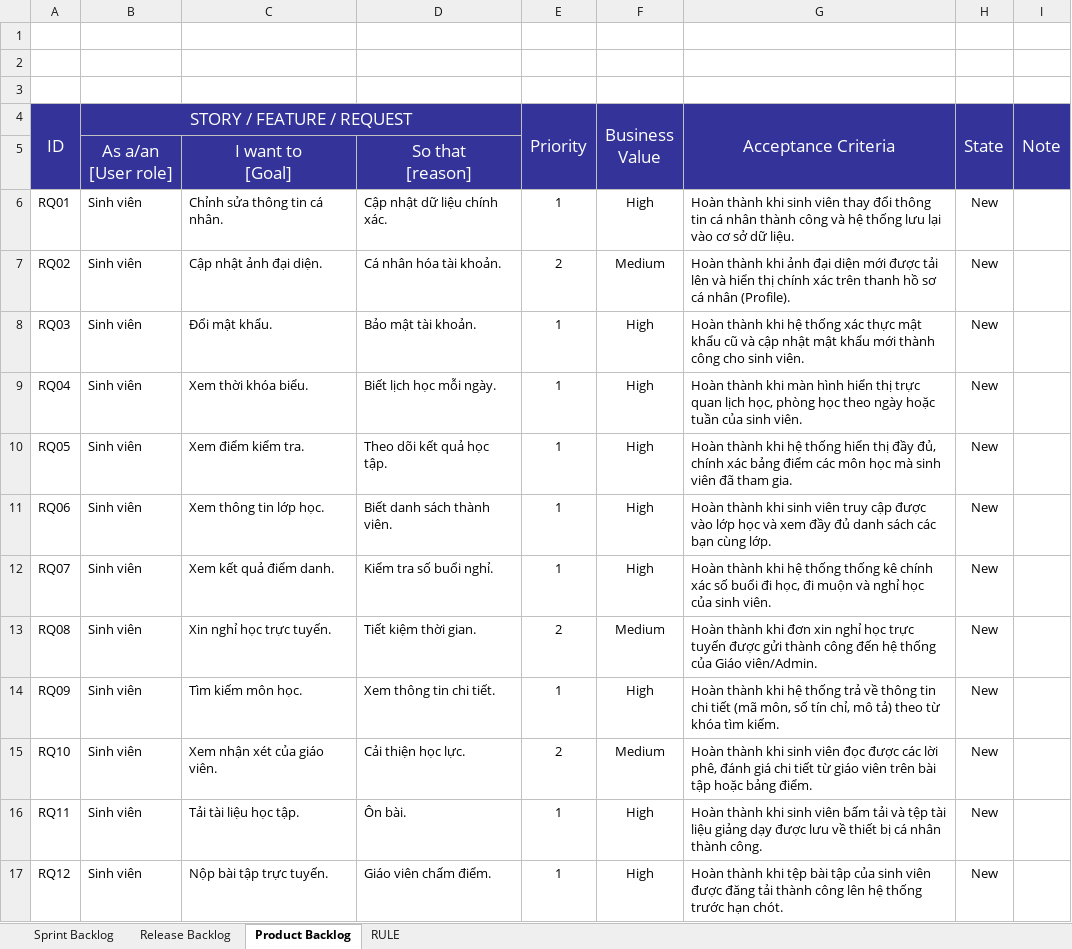
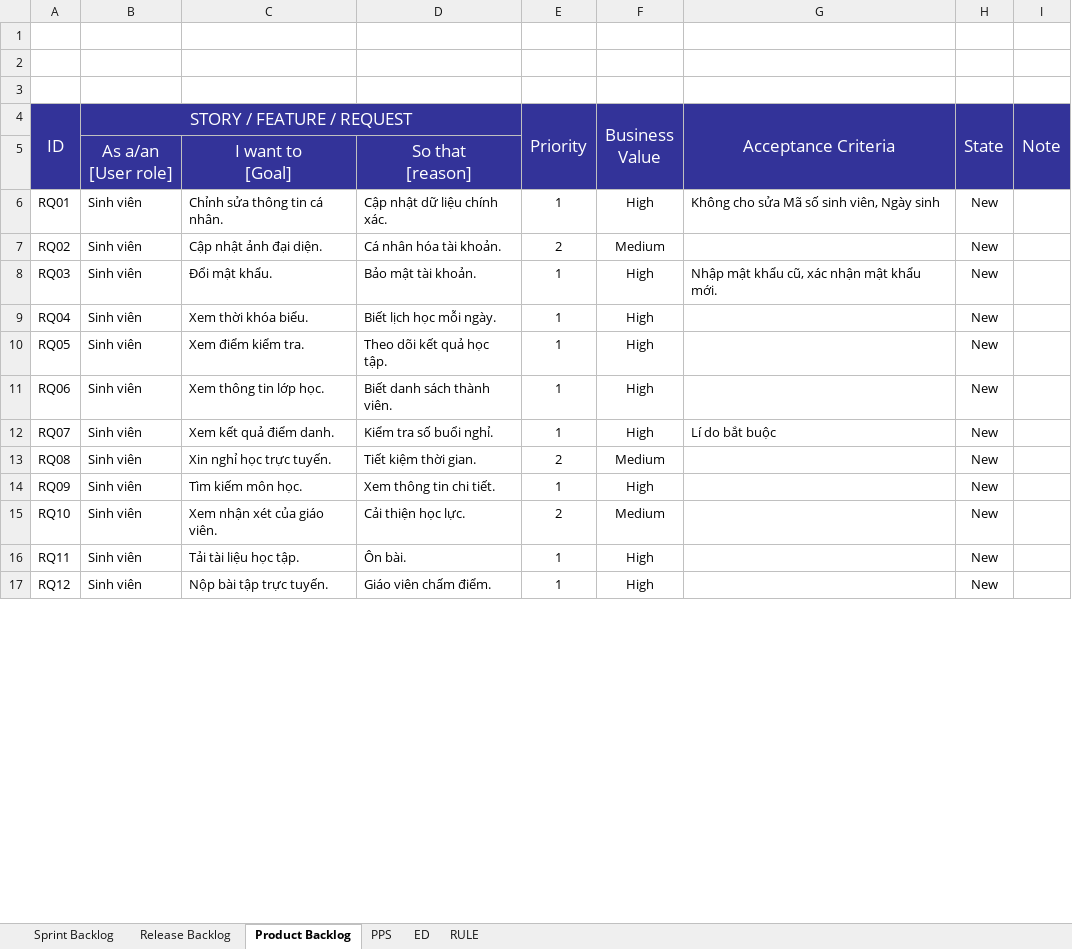
Before and after one commit to Niyaa1786/UMS, an Excel workbook: docs/Dach sach cong viec trong Sprint, Release backlog, product backlog.xlsx, sheet Product Backlog, drawn as a sheet; only a part is shown; values as stored, in another font and other column widths than the file's, no borders; the diff covers the shown part only; the diff names each change by its address in the sheet, - before the commit and + after, or states it on an @@ line.

```diff
--- a/docs/Dach sach cong viec trong Sprint, Release backlog, product backlog.xlsx (sheet Product Backlog)
+++ b/docs/Dach sach cong viec trong Sprint, Release backlog, product backlog.xlsx (sheet Product Backlog)
+sheet tab: PPS
+sheet tab: ED
-G6 (Acceptance Criteria): Hoàn thành khi sinh viên thay đổi thông tin cá nhân thành công và hệ thống lưu lại vào cơ sở dữ liệu.
+G6 (Acceptance Criteria): Không cho sửa Mã số sinh viên, Ngày sinh
-G7 (Acceptance Criteria): Hoàn thành khi ảnh đại diện mới được tải lên và hiển thị chính xác trên thanh hồ sơ cá nhân (Profile).
+G7 (Acceptance Criteria): (empty)
-G8 (Acceptance Criteria): Hoàn thành khi hệ thống xác thực mật khẩu cũ và cập nhật mật khẩu mới thành công cho sinh viên.
+G8 (Acceptance Criteria): Nhập mật khẩu cũ, xác nhận mật khẩu mới.
-G9 (Acceptance Criteria): Hoàn thành khi màn hình hiển thị trực quan lịch học, phòng học theo ngày hoặc tuần của sinh viên.
+G9 (Acceptance Criteria): (empty)
-G10 (Acceptance Criteria): Hoàn thành khi hệ thống hiển thị đầy đủ, chính xác bảng điểm các môn học mà sinh viên đã tham gia.
+G10 (Acceptance Criteria): (empty)
-G11 (Acceptance Criteria): Hoàn thành khi sinh viên truy cập được vào lớp học và xem đầy đủ danh sách các bạn cùng lớp.
+G11 (Acceptance Criteria): (empty)
-G12 (Acceptance Criteria): Hoàn thành khi hệ thống thống kê chính xác số buổi đi học, đi muộn và nghỉ học của sinh viên.
+G12 (Acceptance Criteria): Lí do bắt buộc
-G13 (Acceptance Criteria): Hoàn thành khi đơn xin nghỉ học trực tuyến được gửi thành công đến hệ thống của Giáo viên/Admin.
+G13 (Acceptance Criteria): (empty)
-G14 (Acceptance Criteria): Hoàn thành khi hệ thống trả về thông tin chi tiết (mã môn, số tín chỉ, mô tả) theo từ khóa tìm kiếm.
+G14 (Acceptance Criteria): (empty)
-G15 (Acceptance Criteria): Hoàn thành khi sinh viên đọc được các lời phê, đánh giá chi tiết từ giáo viên trên bài tập hoặc bảng điểm.
+G15 (Acceptance Criteria): (empty)
-G16 (Acceptance Criteria): Hoàn thành khi sinh viên bấm tải và tệp tài liệu giảng dạy được lưu về thiết bị cá nhân thành công.
+G16 (Acceptance Criteria): (empty)
-G17 (Acceptance Criteria): Hoàn thành khi tệp bài tập của sinh viên được đăng tải thành công lên hệ thống trước hạn chót.
+G17 (Acceptance Criteria): (empty)
```
Also changed, not shown: 102 edited cells elsewhere in this sheet, sheet Release Backlog, sheet Sprint Backlog.
